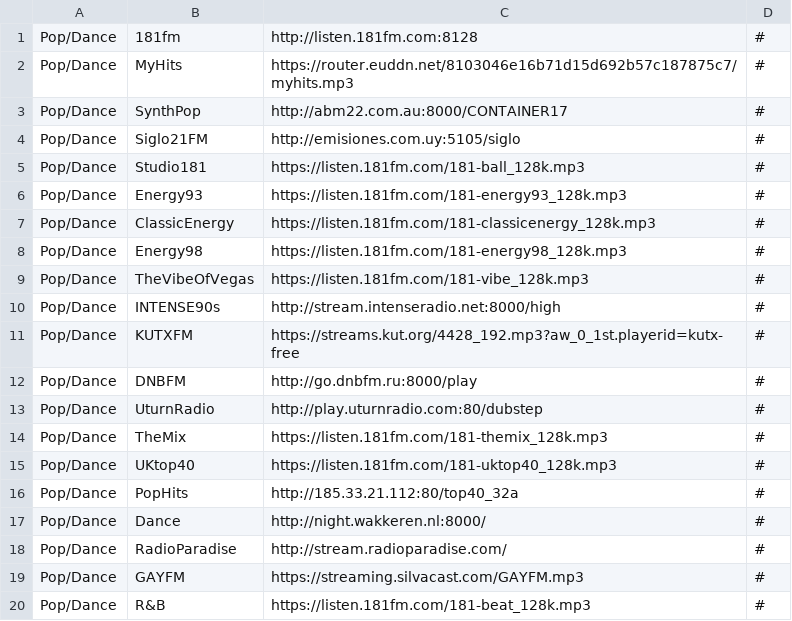
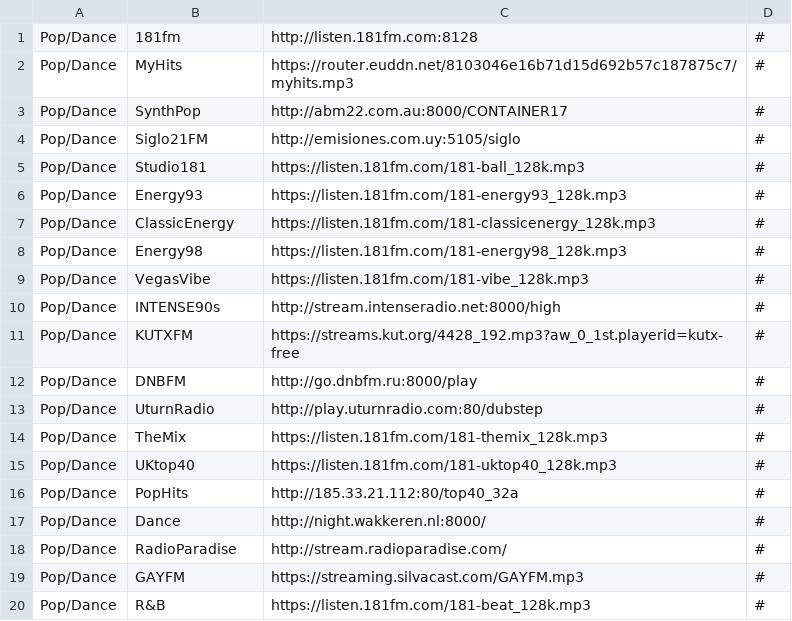
Before and after one commit to spokrovskiy/stations, a CSV file: pop_dance.csv, drawn as a sheet.

Commit message:
Update pop_dance.csv

```diff
--- a/pop_dance.csv
+++ b/pop_dance.csv
@@ -8,3 +8,3 @@ Pop/Dance|ClassicEnergy|https://listen.181fm.com/181-classicenergy_128k.mp3|#
 Pop/Dance|Energy98|https://listen.181fm.com/181-energy98_128k.mp3|#
-Pop/Dance|TheVibeOfVegas|https://listen.181fm.com/181-vibe_128k.mp3|#
+Pop/Dance|VegasVibe|https://listen.181fm.com/181-vibe_128k.mp3|#
 Pop/Dance|INTENSE90s|http://stream.intenseradio.net:8000/high|#
```
